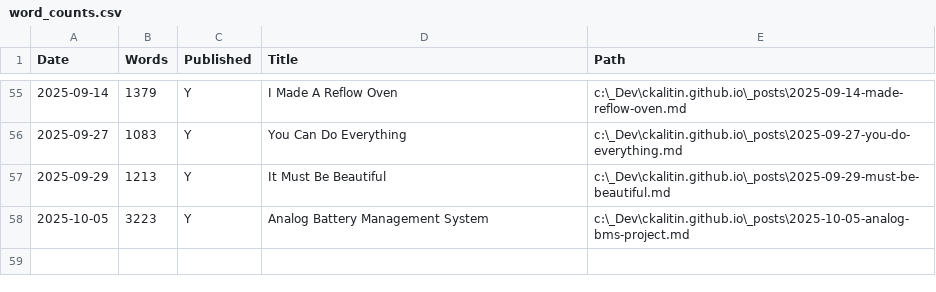
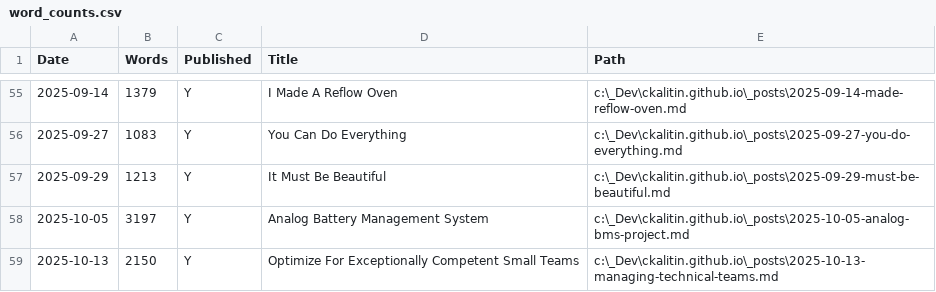
Before and after one commit to CKalitin/ckalitin.github.io, a CSV file: word_counts.csv, drawn as a sheet; only a part is shown, gaps mark what is left out.

```diff
--- a/word_counts.csv
+++ b/word_counts.csv
@@ -57,2 +57,3 @@ Date,Words,Published,Title,Path
 2025-09-29,1213,Y,It Must Be Beautiful,c:\_Dev\ckalitin.github.io\_posts\2025-09-29-must-be-beautiful.md
-2025-10-05,3223,Y,Analog Battery Management System,c:\_Dev\ckalitin.github.io\_posts\2025-10-05-analog-bms-project.md
+2025-10-05,3197,Y,Analog Battery Management System,c:\_Dev\ckalitin.github.io\_posts\2025-10-05-analog-bms-project.md
+2025-10-13,2150,Y,Optimize For Exceptionally Competent Small Teams,c:\_Dev\ckalitin.github.io\_posts\2025-10-13-managing-technical-teams.md
```
Also changed, not shown: 3 other files.
